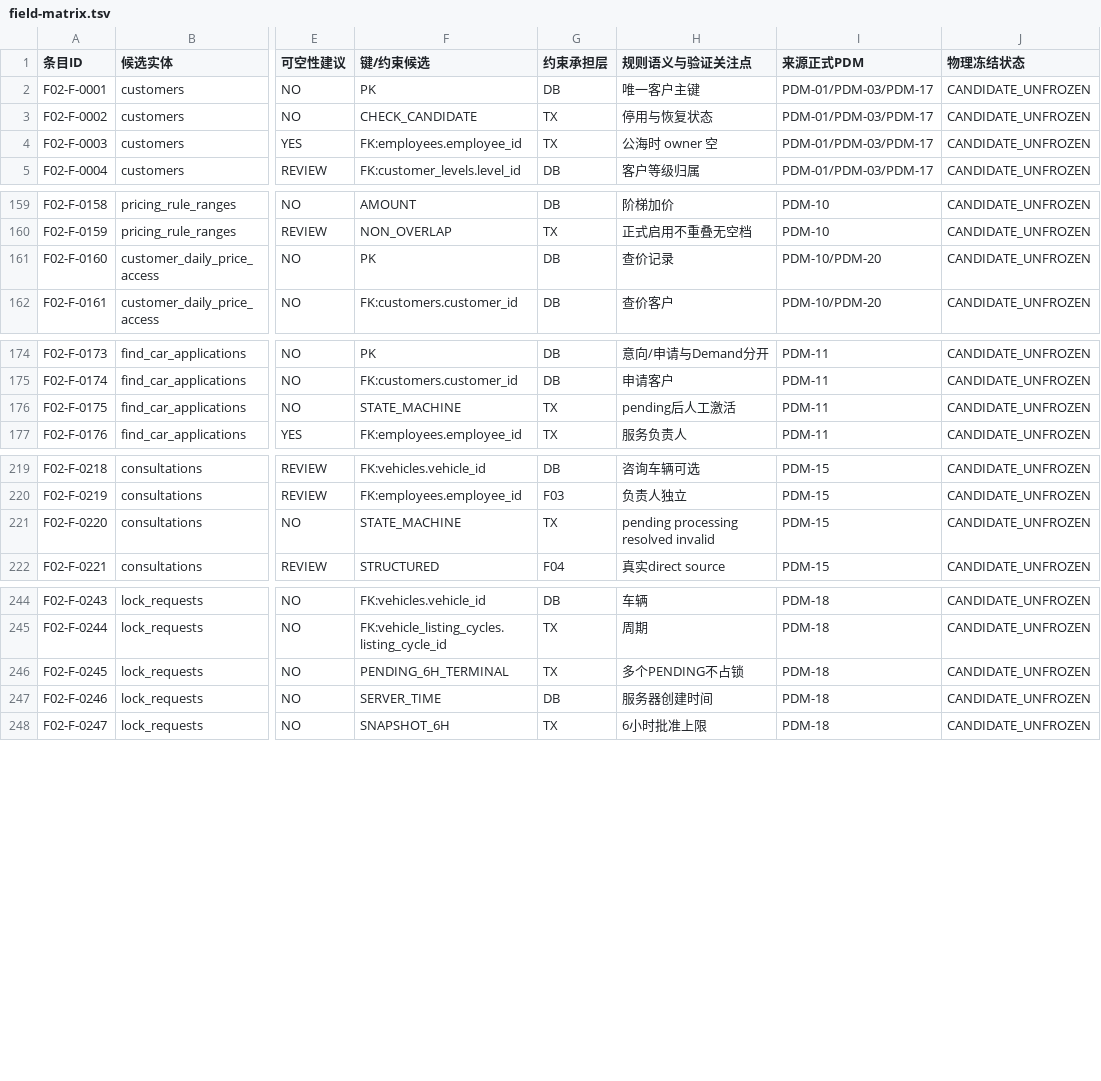
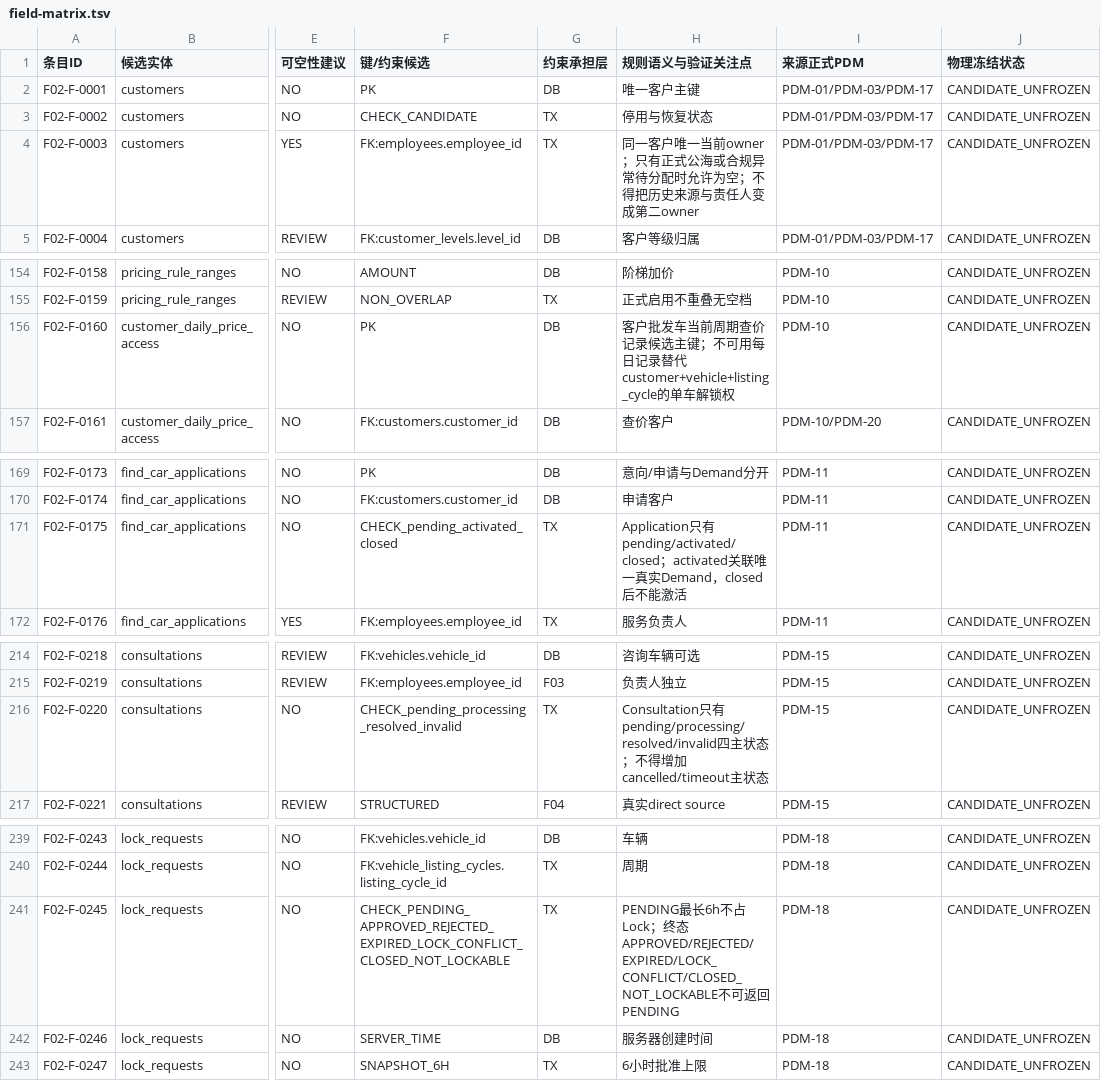
Before and after one commit to suzhe868-arch/mb, a TSV file: engineering/f02-g0/field-matrix.tsv, drawn as a sheet; only a part is shown, gaps mark what is left out; addresses are those after the commit; the diff covers the shown part only; the diff names each change by its address in the sheet, - before the commit and + after, or states it on an @@ line.

```diff
--- a/engineering/f02-g0/field-matrix.tsv
+++ b/engineering/f02-g0/field-matrix.tsv
-H4 (规则语义与验证关注点): 公海时 owner 空
+H4 (规则语义与验证关注点): 同一客户唯一当前owner；只有正式公海或合规异常待分配时允许为空；不得把历史来源与责任人变成第二owner
-H156 (规则语义与验证关注点): 查价记录
+H156 (规则语义与验证关注点): 客户批发车当前周期查价记录候选主键；不可用每日记录替代customer+vehicle+listing_cycle的单车解锁权
-I156 (来源正式PDM): PDM-10/PDM-20
+I156 (来源正式PDM): PDM-10
-F171 (键/约束候选): STATE_MACHINE
+F171 (键/约束候选): CHECK_pending_activated_closed
-H171 (规则语义与验证关注点): pending后人工激活
+H171 (规则语义与验证关注点): Application只有pending/activated/closed；activated关联唯一真实Demand，closed后不能激活
-F216 (键/约束候选): STATE_MACHINE
+F216 (键/约束候选): CHECK_pending_processing_resolved_invalid
-H216 (规则语义与验证关注点): pending processing resolved invalid
+H216 (规则语义与验证关注点): Consultation只有pending/processing/resolved/invalid四主状态；不得增加cancelled/timeout主状态
-F241 (键/约束候选): PENDING_6H_TERMINAL
+F241 (键/约束候选): CHECK_PENDING_APPROVED_REJECTED_EXPIRED_LOCK_CONFLICT_CLOSED_NOT_LOCKABLE
-H241 (规则语义与验证关注点): 多个PENDING不占锁
+H241 (规则语义与验证关注点): PENDING最长6h不占Lock；终态APPROVED/REJECTED/EXPIRED/LOCK_CONFLICT/CLOSED_NOT_LOCKABLE不可返回PENDING
```
Also changed, not shown: 8 added rows, 5 removed rows and 7 edited cells elsewhere in this file, 3 other files.
